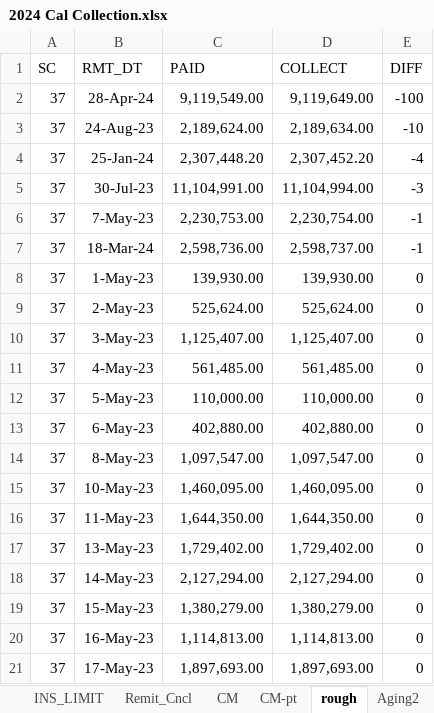
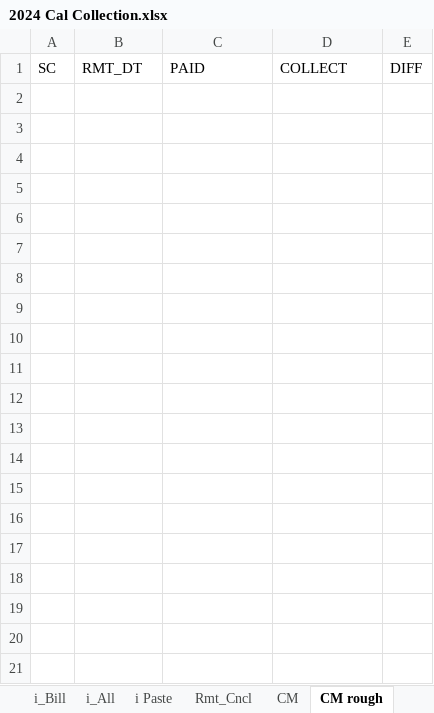
Before and after one commit to SajibSarker113/Depot_support, an Excel workbook: 2024 Cal Collection.xlsx, sheet CM rough, drawn as a sheet; only a part is shown; values as stored, in another font and other column widths than the file's, no borders; the diff covers the shown part only; the diff names each change by its address in the sheet, - before the commit and + after, or states it on an @@ line.

```diff
--- a/2024 Cal Collection.xlsx (sheet CM rough)
+++ b/2024 Cal Collection.xlsx (sheet CM rough)
-sheet tab: Remit_Cncl
+sheet tab: Rmt_Cncl
-sheet tab: rough
+sheet tab: CM rough
-sheet tab: INS_LIMIT
-sheet tab: CM-pt
+sheet tab: i_Bill
+sheet tab: i_All
+sheet tab: i Paste
-row 2: 37 | 28-Apr-24 | 9,119,549.00 | 9,119,649.00 | -100
-row 3: 37 | 24-Aug-23 | 2,189,624.00 | 2,189,634.00 | -10
-row 4: 37 | 25-Jan-24 | 2,307,448.20 | 2,307,452.20 | -4
-row 5: 37 | 30-Jul-23 | 11,104,991.00 | 11,104,994.00 | -3
-row 6: 37 | 7-May-23 | 2,230,753.00 | 2,230,754.00 | -1
-row 7: 37 | 18-Mar-24 | 2,598,736.00 | 2,598,737.00 | -1
-row 8: 37 | 1-May-23 | 139,930.00 | 139,930.00 | 0
-row 9: 37 | 2-May-23 | 525,624.00 | 525,624.00 | 0
-row 10: 37 | 3-May-23 | 1,125,407.00 | 1,125,407.00 | 0
-row 11: 37 | 4-May-23 | 561,485.00 | 561,485.00 | 0
-row 12: 37 | 5-May-23 | 110,000.00 | 110,000.00 | 0
-row 13: 37 | 6-May-23 | 402,880.00 | 402,880.00 | 0
-row 14: 37 | 8-May-23 | 1,097,547.00 | 1,097,547.00 | 0
-row 15: 37 | 10-May-23 | 1,460,095.00 | 1,460,095.00 | 0
-row 16: 37 | 11-May-23 | 1,644,350.00 | 1,644,350.00 | 0
-row 17: 37 | 13-May-23 | 1,729,402.00 | 1,729,402.00 | 0
-row 18: 37 | 14-May-23 | 2,127,294.00 | 2,127,294.00 | 0
-row 19: 37 | 15-May-23 | 1,380,279.00 | 1,380,279.00 | 0
-row 20: 37 | 16-May-23 | 1,114,813.00 | 1,114,813.00 | 0
-row 21: 37 | 17-May-23 | 1,897,693.00 | 1,897,693.00 | 0
```
Also changed, not shown: 324 removed rows elsewhere in this sheet, sheet Work, sheet D-table, sheet D Coll, sheet OS Rgh, other sheet tabs, formulas that keep their value, 2024 Annexure Sample.xlsx, 2024 Cal Store.xlsx, 6 other files.
